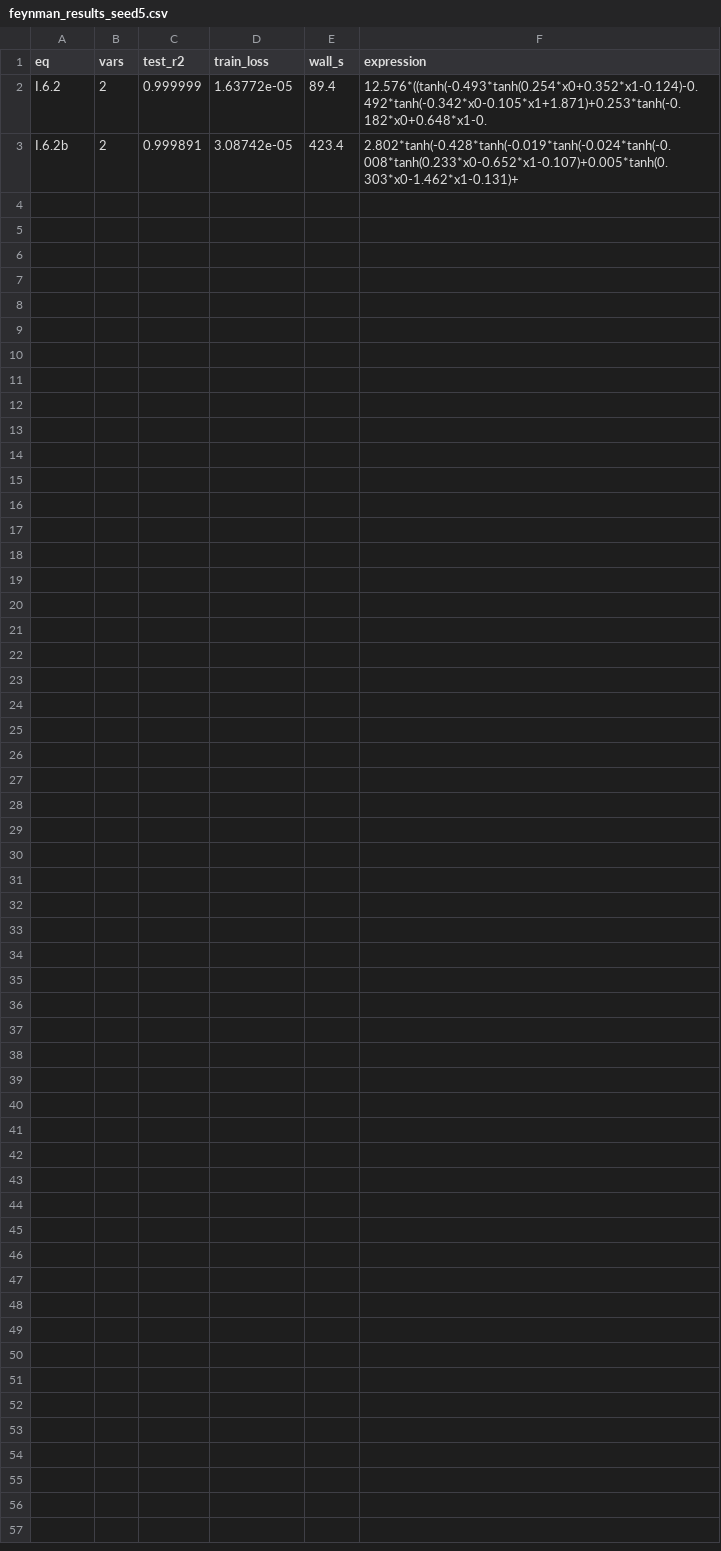
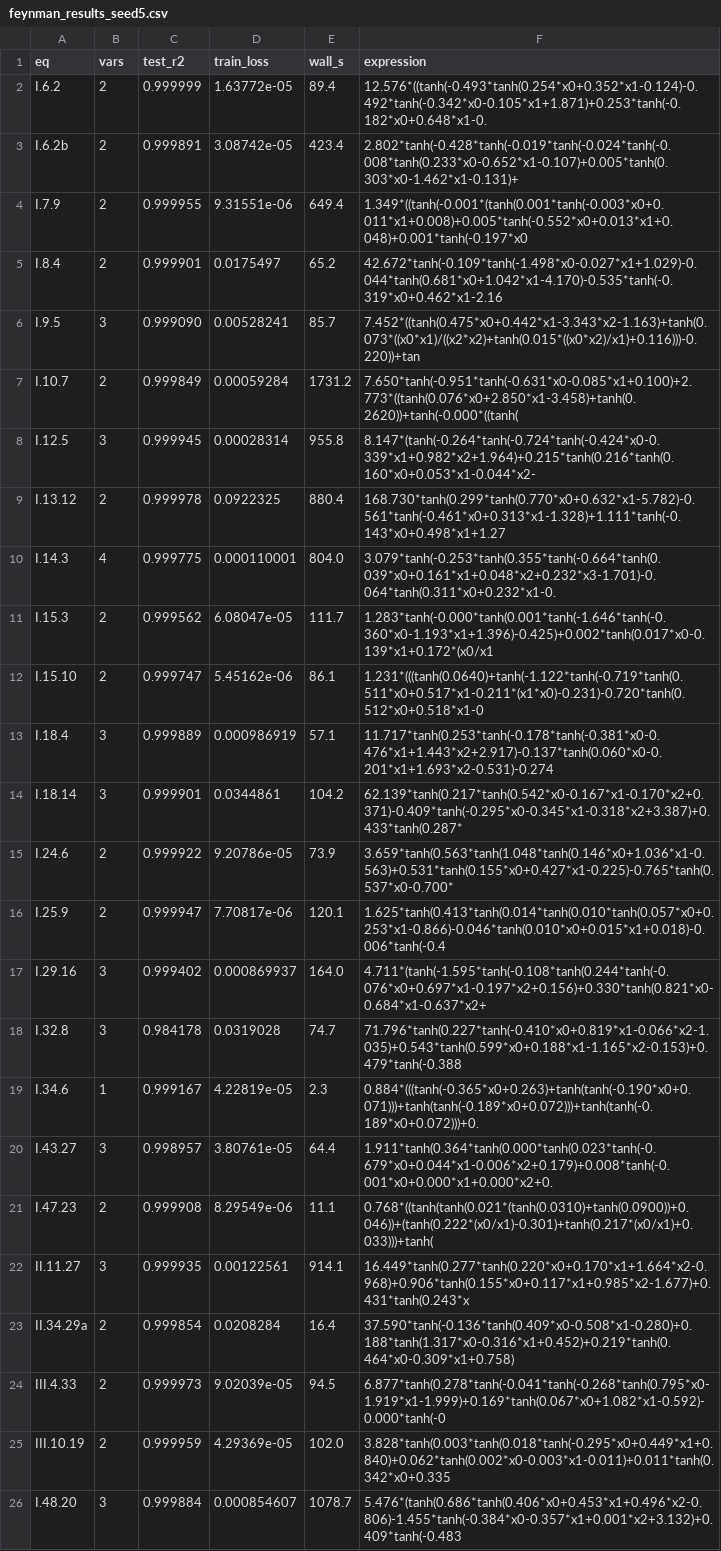
Before and after one commit to ver1l0g/Adaptive-Reasoned-Injection-of-Architecture, a CSV file: problems/results/feynman_results_seed5.csv, drawn as a sheet; the diff names each change by its address in the sheet, - before the commit and + after, or states it on an @@ line.

```diff
--- a/problems/results/feynman_results_seed5.csv
+++ b/problems/results/feynman_results_seed5.csv
+row 4: I.7.9 | 2 | 0.999955 | 9.31551e-06 | 649.4 | 1.349*((tanh(-0.001*(tanh(0.001*tanh(-0.003*x0+0.011*x1+0.008)+0.005*tanh(-0.552*x0+0.013*x1+0.048)+0.001*tanh(-0.197*x0
+row 5: I.8.4 | 2 | 0.999901 | 0.0175497 | 65.2 | 42.672*tanh(-0.109*tanh(-1.498*x0-0.027*x1+1.029)-0.044*tanh(0.681*x0+1.042*x1-4.170)-0.535*tanh(-0.319*x0+0.462*x1-2.16
+row 6: I.9.5 | 3 | 0.999090 | 0.00528241 | 85.7 | 7.452*((tanh(0.475*x0+0.442*x1-3.343*x2-1.163)+tanh(0.073*((x0*x1)/((x2*x2)+tanh(0.015*((x0*x2)/x1)+0.116)))-0.220))+tan
+row 7: I.10.7 | 2 | 0.999849 | 0.00059284 | 1731.2 | 7.650*tanh(-0.951*tanh(-0.631*x0-0.085*x1+0.100)+2.773*((tanh(0.076*x0+2.850*x1-3.458)+tanh(0.2620))+tanh(-0.000*((tanh(
+row 8: I.12.5 | 3 | 0.999945 | 0.00028314 | 955.8 | 8.147*(tanh(-0.264*tanh(-0.724*tanh(-0.424*x0-0.339*x1+0.982*x2+1.964)+0.215*tanh(0.216*tanh(0.160*x0+0.053*x1-0.044*x2-
+row 9: I.13.12 | 2 | 0.999978 | 0.0922325 | 880.4 | 168.730*tanh(0.299*tanh(0.770*x0+0.632*x1-5.782)-0.561*tanh(-0.461*x0+0.313*x1-1.328)+1.111*tanh(-0.143*x0+0.498*x1+1.27
+row 10: I.14.3 | 4 | 0.999775 | 0.000110001 | 804.0 | 3.079*tanh(-0.253*tanh(0.355*tanh(-0.664*tanh(0.039*x0+0.161*x1+0.048*x2+0.232*x3-1.701)-0.064*tanh(0.311*x0+0.232*x1-0.
+row 11: I.15.3 | 2 | 0.999562 | 6.08047e-05 | 111.7 | 1.283*tanh(-0.000*tanh(0.001*tanh(-1.646*tanh(-0.360*x0-1.193*x1+1.396)-0.425)+0.002*tanh(0.017*x0-0.139*x1+0.172*(x0/x1
+row 12: I.15.10 | 2 | 0.999747 | 5.45162e-06 | 86.1 | 1.231*(((tanh(0.0640)+tanh(-1.122*tanh(-0.719*tanh(0.511*x0+0.517*x1-0.211*(x1*x0)-0.231)-0.720*tanh(0.512*x0+0.518*x1-0
+row 13: I.18.4 | 3 | 0.999889 | 0.000986919 | 57.1 | 11.717*tanh(0.253*tanh(-0.178*tanh(-0.381*x0-0.476*x1+1.443*x2+2.917)-0.137*tanh(0.060*x0-0.201*x1+1.693*x2-0.531)-0.274
+row 14: I.18.14 | 3 | 0.999901 | 0.0344861 | 104.2 | 62.139*tanh(0.217*tanh(0.542*x0-0.167*x1-0.170*x2+0.371)-0.409*tanh(-0.295*x0-0.345*x1-0.318*x2+3.387)+0.433*tanh(0.287*
+row 15: I.24.6 | 2 | 0.999922 | 9.20786e-05 | 73.9 | 3.659*tanh(0.563*tanh(1.048*tanh(0.146*x0+1.036*x1-0.563)+0.531*tanh(0.155*x0+0.427*x1-0.225)-0.765*tanh(0.537*x0-0.700*
+row 16: I.25.9 | 2 | 0.999947 | 7.70817e-06 | 120.1 | 1.625*tanh(0.413*tanh(0.014*tanh(0.010*tanh(0.057*x0+0.253*x1-0.866)-0.046*tanh(0.010*x0+0.015*x1+0.018)-0.006*tanh(-0.4
+row 17: I.29.16 | 3 | 0.999402 | 0.000869937 | 164.0 | 4.711*(tanh(-1.595*tanh(-0.108*tanh(0.244*tanh(-0.076*x0+0.697*x1-0.197*x2+0.156)+0.330*tanh(0.821*x0-0.684*x1-0.637*x2+
+row 18: I.32.8 | 3 | 0.984178 | 0.0319028 | 74.7 | 71.796*tanh(0.227*tanh(-0.410*x0+0.819*x1-0.066*x2-1.035)+0.543*tanh(0.599*x0+0.188*x1-1.165*x2-0.153)+0.479*tanh(-0.388
+row 19: I.34.6 | 1 | 0.999167 | 4.22819e-05 | 2.3 | 0.884*(((tanh(-0.365*x0+0.263)+tanh(tanh(-0.190*x0+0.071)))+tanh(tanh(-0.189*x0+0.072)))+tanh(tanh(-0.189*x0+0.072)))+0.
+row 20: I.43.27 | 3 | 0.998957 | 3.80761e-05 | 64.4 | 1.911*tanh(0.364*tanh(0.000*tanh(0.023*tanh(-0.679*x0+0.044*x1-0.006*x2+0.179)+0.008*tanh(-0.001*x0+0.000*x1+0.000*x2+0.
+row 21: I.47.23 | 2 | 0.999908 | 8.29549e-06 | 11.1 | 0.768*((tanh(tanh(0.021*(tanh(0.0310)+tanh(0.0900))+0.046))+(tanh(0.222*(x0/x1)-0.301)+tanh(0.217*(x0/x1)+0.033)))+tanh(
+row 22: II.11.27 | 3 | 0.999935 | 0.00122561 | 914.1 | 16.449*tanh(0.277*tanh(0.220*x0+0.170*x1+1.664*x2-0.968)+0.906*tanh(0.155*x0+0.117*x1+0.985*x2-1.677)+0.431*tanh(0.243*x
+row 23: II.34.29a | 2 | 0.999854 | 0.0208284 | 16.4 | 37.590*tanh(-0.136*tanh(0.409*x0-0.508*x1-0.280)+0.188*tanh(1.317*x0-0.316*x1+0.452)+0.219*tanh(0.464*x0-0.309*x1+0.758)
+row 24: III.4.33 | 2 | 0.999973 | 9.02039e-05 | 94.5 | 6.877*tanh(0.278*tanh(-0.041*tanh(-0.268*tanh(0.795*x0-1.919*x1-1.999)+0.169*tanh(0.067*x0+1.082*x1-0.592)-0.000*tanh(-0
+row 25: III.10.19 | 2 | 0.999959 | 4.29369e-05 | 102.0 | 3.828*tanh(0.003*tanh(0.018*tanh(-0.295*x0+0.449*x1+0.840)+0.062*tanh(0.002*x0-0.003*x1-0.011)+0.011*tanh(0.342*x0+0.335
+row 26: I.48.20 | 3 | 0.999884 | 0.000854607 | 1078.7 | 5.476*(tanh(0.686*tanh(0.406*x0+0.453*x1+0.496*x2-0.806)-1.455*tanh(-0.384*x0-0.357*x1+0.001*x2+3.132)+0.409*tanh(-0.483
```
Also changed, not shown: problems/results/feynman_results_seed4.csv, 23 other files.
